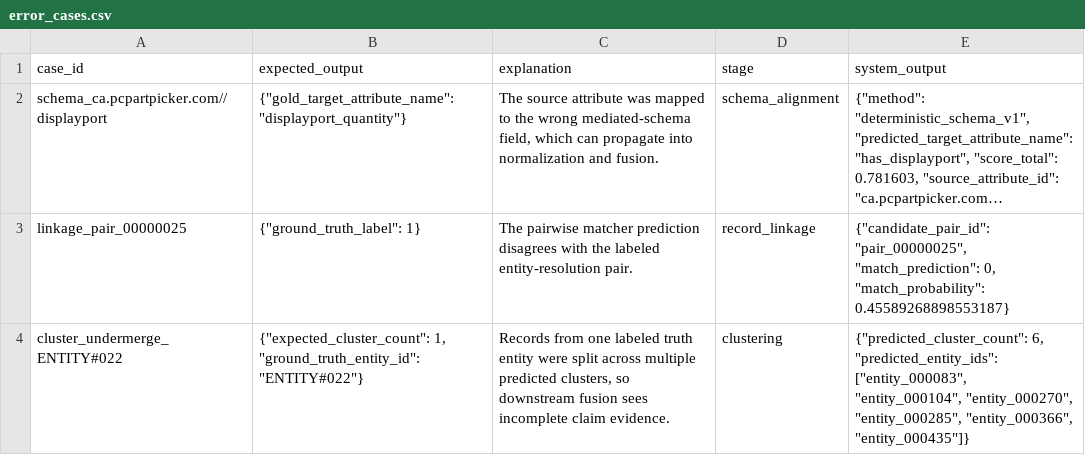
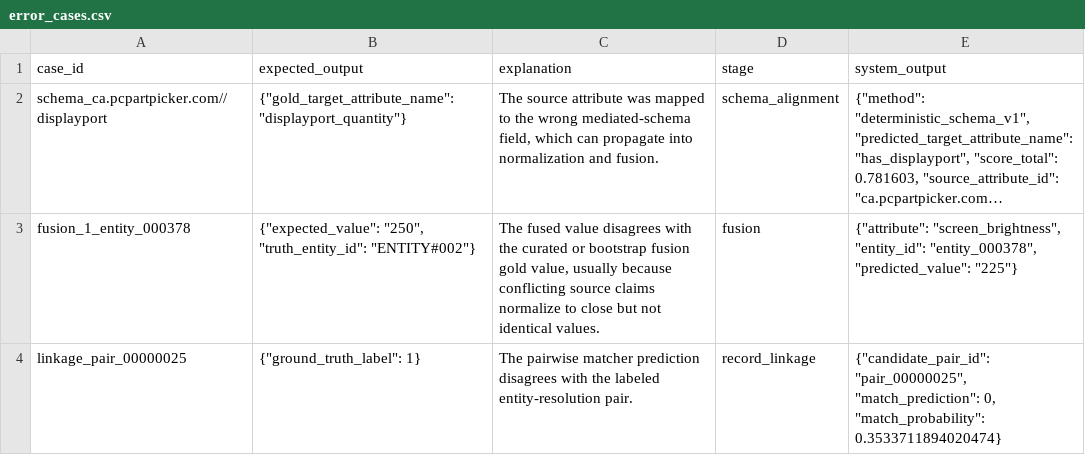
Before and after one commit to Forest904/selective-llm-product-integration, a CSV file: reports/release/tables/error_cases.csv, drawn as a sheet; long unchanged cells end in …; removed rows and columns are numbered as before the commit, all else as after; the diff names each change by its address in the sheet, - before the commit and + after, or states it on an @@ line.

Commit message:
What changed: Added required_entity_ids: ["ENTITY#002"] to the M4 subset config. Updated subset materialization to seed required entities first, then fill to 60 deterministically. Fixed fusion metric semantics so zero evaluated values become unavailable, not 0.0. Added a report-build guard that rejects subset-live reports with zero curated fusion denominator. Updated report prose to explain fusion_evaluated_values as the fusion-accuracy denominator. Added tests for required subset labels, non-empty curated subset gold, zero-denominator behavior, report rejection, and release resume safety. Made subset cleanup robust on OneDrive/read-only generated directories.

```diff
--- a/reports/release/tables/error_cases.csv
+++ b/reports/release/tables/error_cases.csv
+row 3: fusion_1_entity_000378 | {"expected_value": "250", "truth_entity_id": "ENTITY#002"} | The fused value disagrees with the curated or bootstrap fusion gold value, usually because conflicting source claims normalize to close but not identical values. | fusion | {"attribute": "screen_brightness", "entity_id": "entity_000378", "predicted_value": "225"}
-E4 (system_output): …0, "match_probability": 0.45589268898553187}
+E4 (system_output): …0, "match_probability": 0.3533711894020474}
-row 4: cluster_undermerge_ENTITY#022 | {"expected_cluster_count": 1, "ground_truth_entity_id": "ENTITY#022"} | Records from one labeled truth entity were split across multiple predicted clusters, so downstream fusion sees incomplete claim evidence. | clustering | {"predicted_cluster_count": 6, "predicted_entity_ids": ["entity_000083", "entity_000104", "entity_000270", "entity_000285", "entity_000366", "entity_000435"]}
```
Also changed, not shown: reports/release/tables/dataset_summary.csv, reports/release/tables/deterministic_scale.csv, 18 other files.
